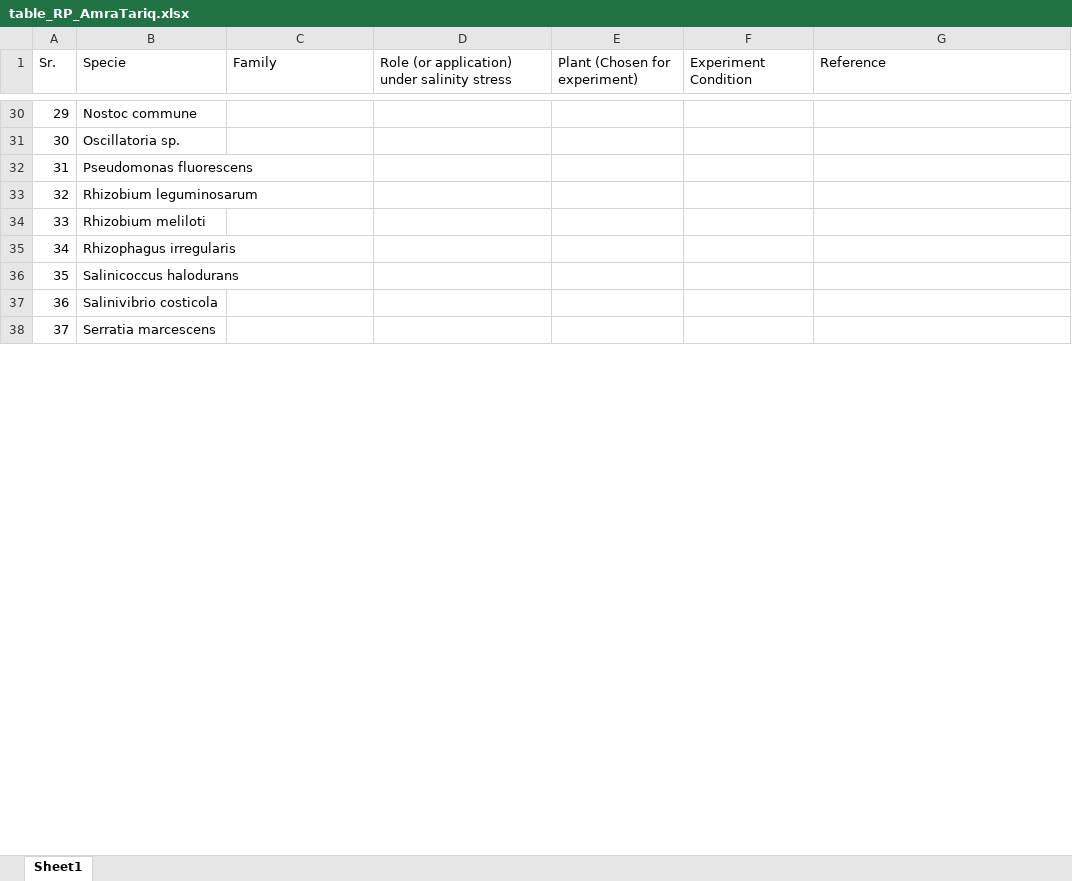
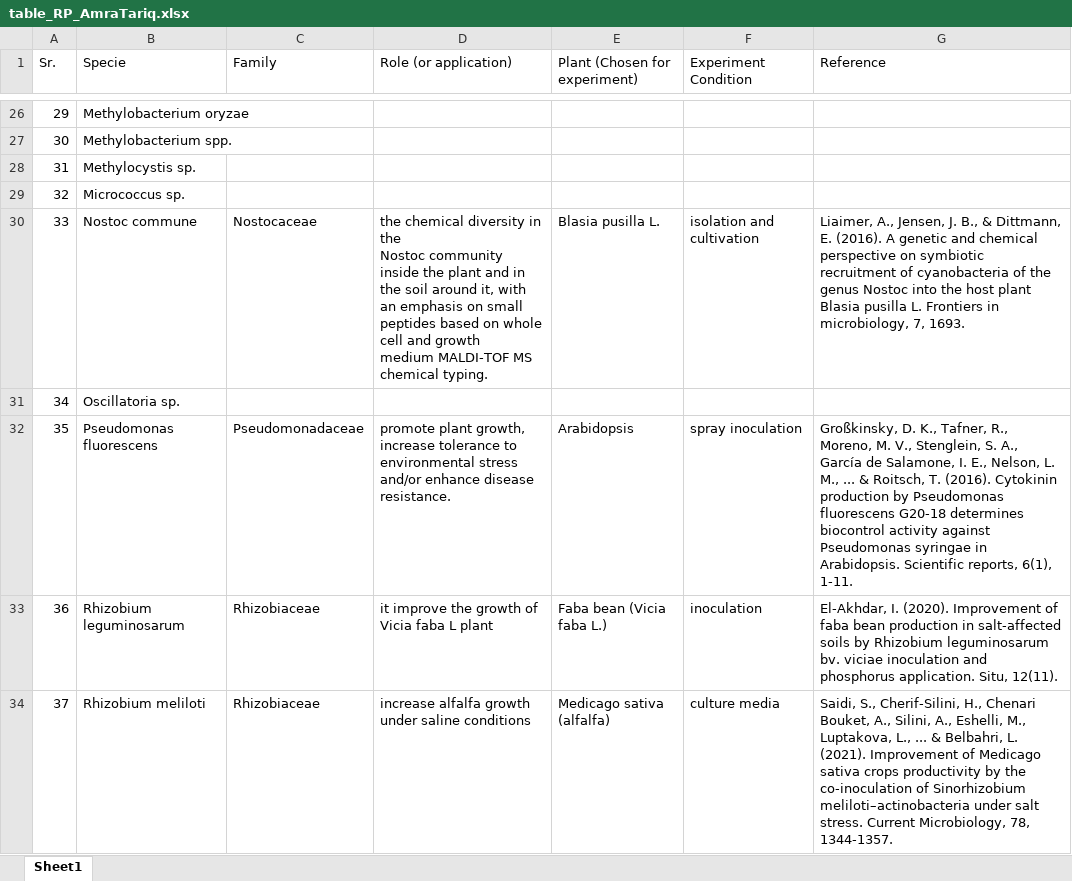
Before and after one commit to Ayeshaabid785/Soil-Salinity, an Excel workbook: table_RP_AmraTariq.xlsx, sheet Sheet1, drawn as a sheet; only a part is shown, gaps mark what is left out; values as stored, in another font and other column widths than the file's, no borders; addresses are those after the commit; ↵ is a line break in a cell; the diff covers the shown part only; the diff names each change by its address in the sheet, - before the commit and + after, or states it on an @@ line.

```diff
--- a/table_RP_AmraTariq.xlsx (sheet Sheet1)
+++ b/table_RP_AmraTariq.xlsx (sheet Sheet1)
-D1: Role (or application) under salinity stress
+D1: Role (or application)
-B26 (Specie): Nostoc commune
+B26 (Specie): Methylobacterium oryzae
-B27 (Specie): Oscillatoria sp.
+B27 (Specie): Methylobacterium spp.
-B28 (Specie): Pseudomonas fluorescens
+B28 (Specie): Methylocystis sp.
-B29 (Specie): Rhizobium leguminosarum
+B29 (Specie): Micrococcus sp.
-B30 (Specie): Rhizobium meliloti
+B30 (Specie): Nostoc commune
-C30 (Family): (empty)
+C30 (Family): Nostocaceae
-D30 (Role (or application)): (empty)
+D30 (Role (or application)): the chemical diversity in the ↵ Nostoc community inside the plant and in the soil around it, with ↵ an emphasis on small peptides based on whole cell and growth ↵ medium MALDI-TOF MS chemical typing.
-E30 (Plant (Chosen for experiment)): (empty)
+E30 (Plant (Chosen for experiment)): Blasia pusilla L.
-F30 (Experiment Condition): (empty)
+F30 (Experiment Condition): isolation and cultivation
-G30 (Reference): (empty)
+G30 (Reference): Liaimer, A., Jensen, J. B., & Dittmann, E. (2016). A genetic and chemical perspective on symbiotic recruitment of cyanobacteria of the genus Nostoc into the host plant Blasia pusilla L. Frontiers in microbiology, 7, 1693.
-B31 (Specie): Rhizophagus irregularis
+B31 (Specie): Oscillatoria sp.
-B32 (Specie): Salinicoccus halodurans
+B32 (Specie): Pseudomonas fluorescens
-C32 (Family): (empty)
+C32 (Family): Pseudomonadaceae
-D32 (Role (or application)): (empty)
+D32 (Role (or application)): promote plant growth, ↵ increase tolerance to environmental stress and/or enhance disease resistance.
-E32 (Plant (Chosen for experiment)): (empty)
+E32 (Plant (Chosen for experiment)): Arabidopsis
-F32 (Experiment Condition): (empty)
+F32 (Experiment Condition): spray inoculation
-G32 (Reference): (empty)
+G32 (Reference): Großkinsky, D. K., Tafner, R., Moreno, M. V., Stenglein, S. A., García de Salamone, I. E., Nelson, L. M., ... & Roitsch, T. (2016). Cytokinin production by Pseudomonas fluorescens G20-18 determines biocontrol activity against Pseudomonas syringae in Arabidopsis. Scientific reports, 6(1), 1-11.
-B33 (Specie): Salinivibrio costicola
+B33 (Specie): Rhizobium leguminosarum
-C33:C34 (Family): (empty)
+C33:C34 (Family): Rhizobiaceae
-D33 (Role (or application)): (empty)
+D33 (Role (or application)): it improve the growth of Vicia faba L plant
-E33 (Plant (Chosen for experiment)): (empty)
+E33 (Plant (Chosen for experiment)): Faba bean (Vicia faba L.)
-F33 (Experiment Condition): (empty)
+F33 (Experiment Condition): inoculation
-G33 (Reference): (empty)
+G33 (Reference): El-Akhdar, I. (2020). Improvement of faba bean production in salt-affected soils by Rhizobium leguminosarum bv. viciae inoculation and phosphorus application. Situ, 12(11).
-B34 (Specie): Serratia marcescens
+B34 (Specie): Rhizobium meliloti
-D34 (Role (or application)): (empty)
+D34 (Role (or application)): increase alfalfa growth under saline conditions
-E34 (Plant (Chosen for experiment)): (empty)
+E34 (Plant (Chosen for experiment)): Medicago sativa (alfalfa)
-F34 (Experiment Condition): (empty)
+F34 (Experiment Condition): culture media
-G34 (Reference): (empty)
+G34 (Reference): Saidi, S., Cherif-Silini, H., Chenari Bouket, A., Silini, A., Eshelli, M., Luptakova, L., ... & Belbahri, L. (2021). Improvement of Medicago sativa crops productivity by the co-inoculation of Sinorhizobium meliloti–actinobacteria under salt stress. Current Microbiology, 78, 1344-1357.
```
Also changed, not shown: 7 added rows, 4 removed rows and 76 edited cells elsewhere in this sheet.
